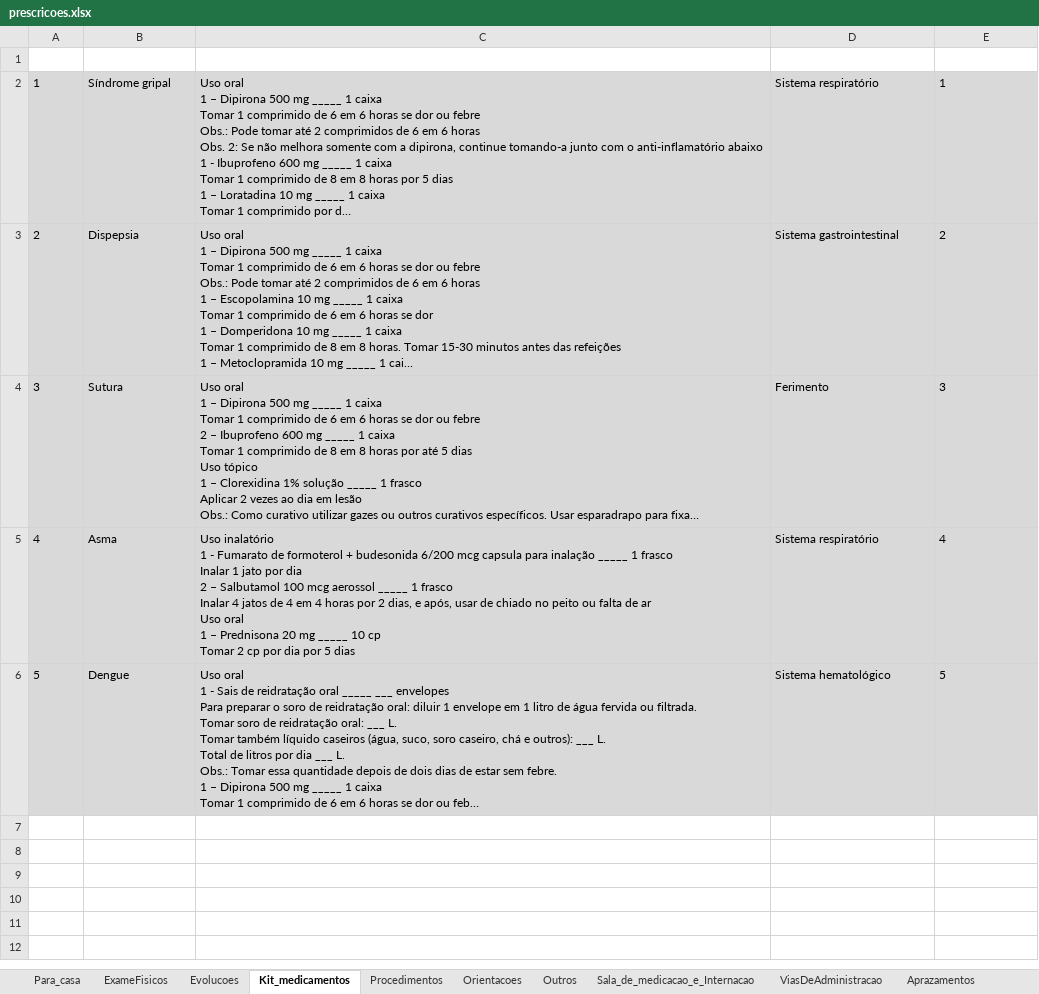
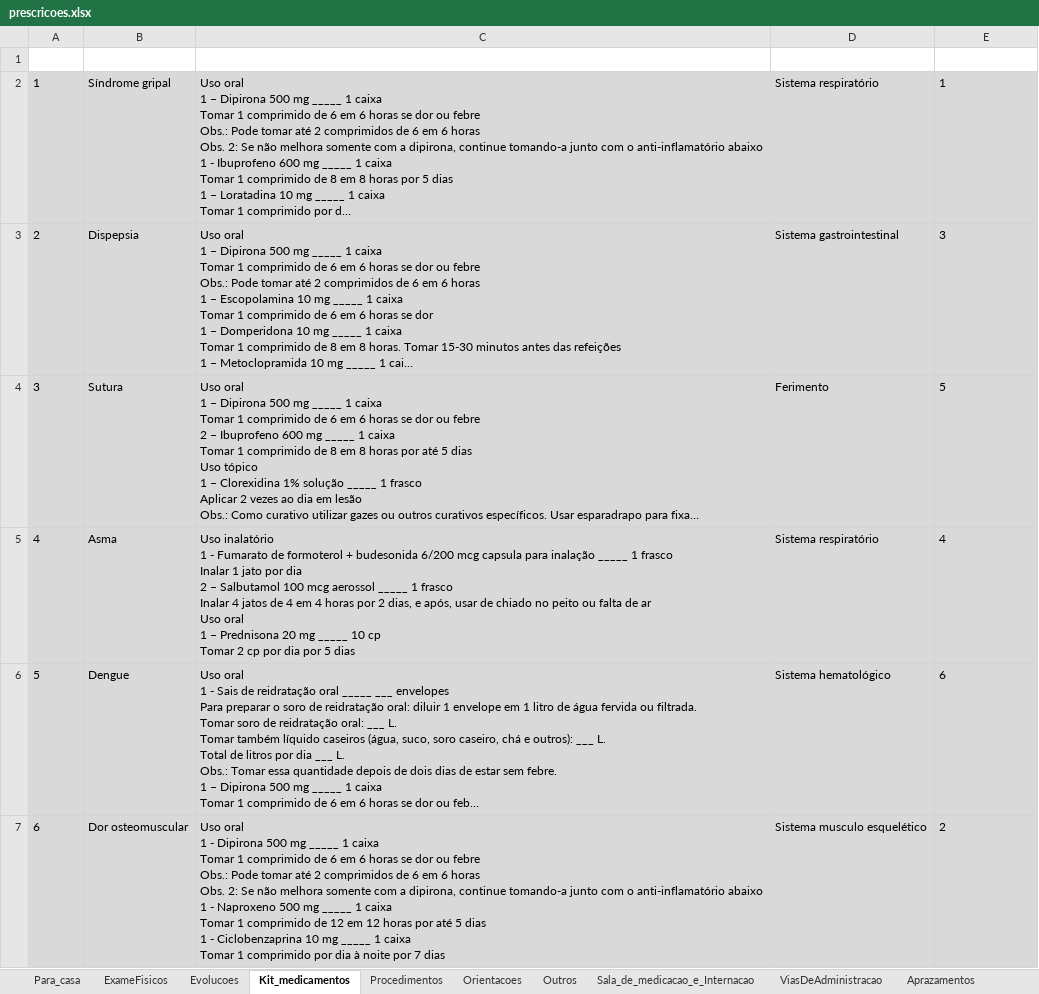
Before and after one commit to joaogabriel-13/prescricao, an Excel workbook: script-excel-para-json/input/prescricoes.xlsx, sheet Kit_medicamentos, drawn as a sheet; long unchanged cells end in …; values as stored, in another font and other column widths than the file's, no borders; table styles not drawn; ↵ is a line break in a cell; the diff names each change by its address in the sheet, - before the commit and + after, or states it on an @@ line.

Commit message:
feat: atualizar kit de medicamentos com novas prescrições e ajustes nas prioridades

```diff
--- a/script-excel-para-json/input/prescricoes.xlsx (sheet Kit_medicamentos)
+++ b/script-excel-para-json/input/prescricoes.xlsx (sheet Kit_medicamentos)
-E3 (OrdemPrioridade): 2
+E3 (OrdemPrioridade): 3
-E4 (OrdemPrioridade): 3
+E4 (OrdemPrioridade): 5
-E6 (OrdemPrioridade): 5
+E6 (OrdemPrioridade): 6
+row 7: 6 | Dor osteomuscular | Uso oral ↵ 1 - Dipirona 500 mg _____ 1 caixa ↵ Tomar 1 comprimido de 6 em 6 horas se dor ou febre ↵ Obs.: Pode tomar até 2 comprimidos de 6 em 6 horas ↵ Obs. 2: Se não melhora somente com a dipirona, continue tomando-a junto com o anti-inflamatório abaixo ↵ 1 - Naproxeno 500 mg _____ 1 caixa ↵ Tomar 1 comprimido de 12 em 12 horas por até 5 dias ↵ 1 - Ciclobenzaprina 10 mg _____ 1 caixa ↵ Tomar 1 comprimido por dia à noite por 7 dias | Sistema musculo esquelético | 2
```
Also changed, not shown: sheet Sala_de_medicacao_e_Internacao, formulas that keep their value, 2 other files.
